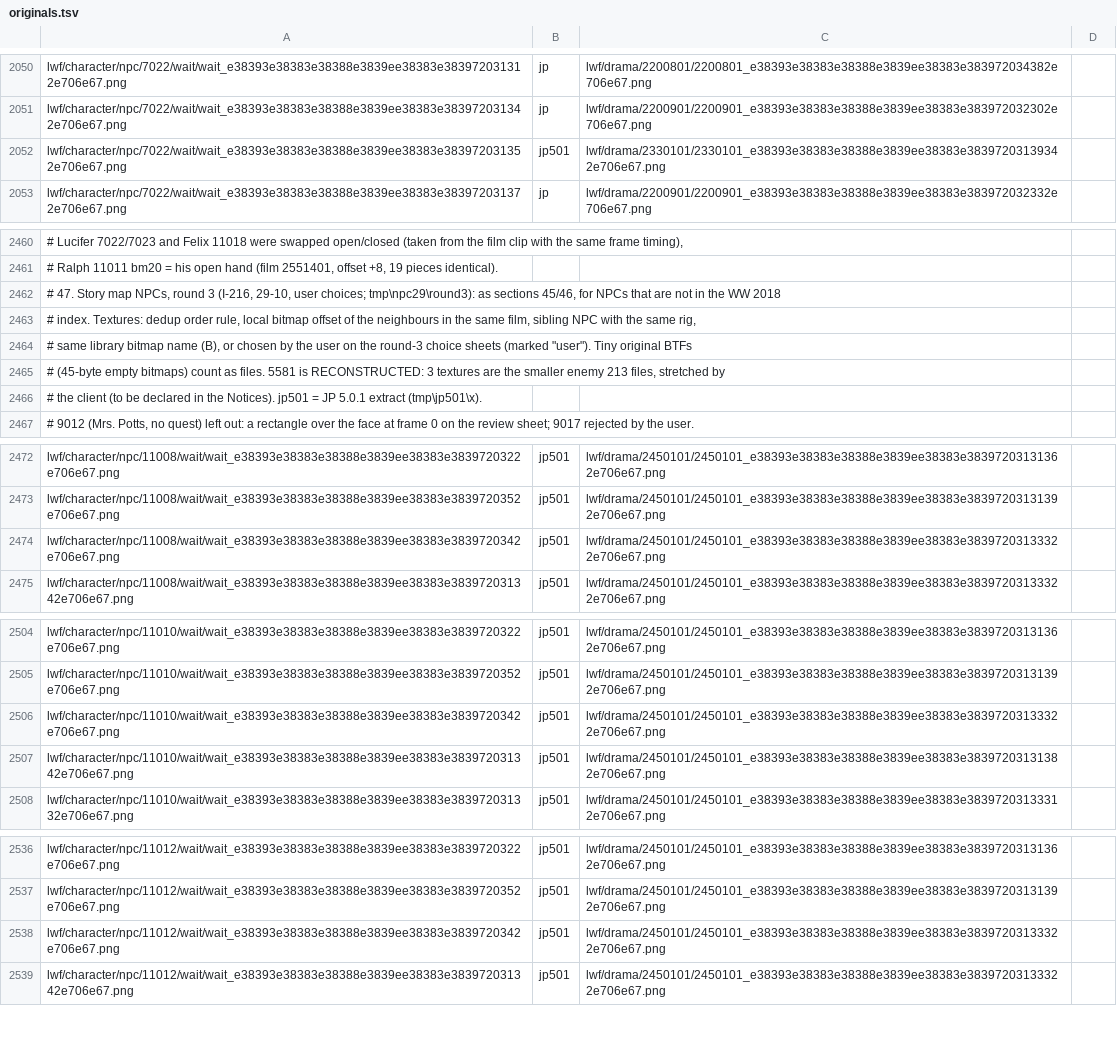
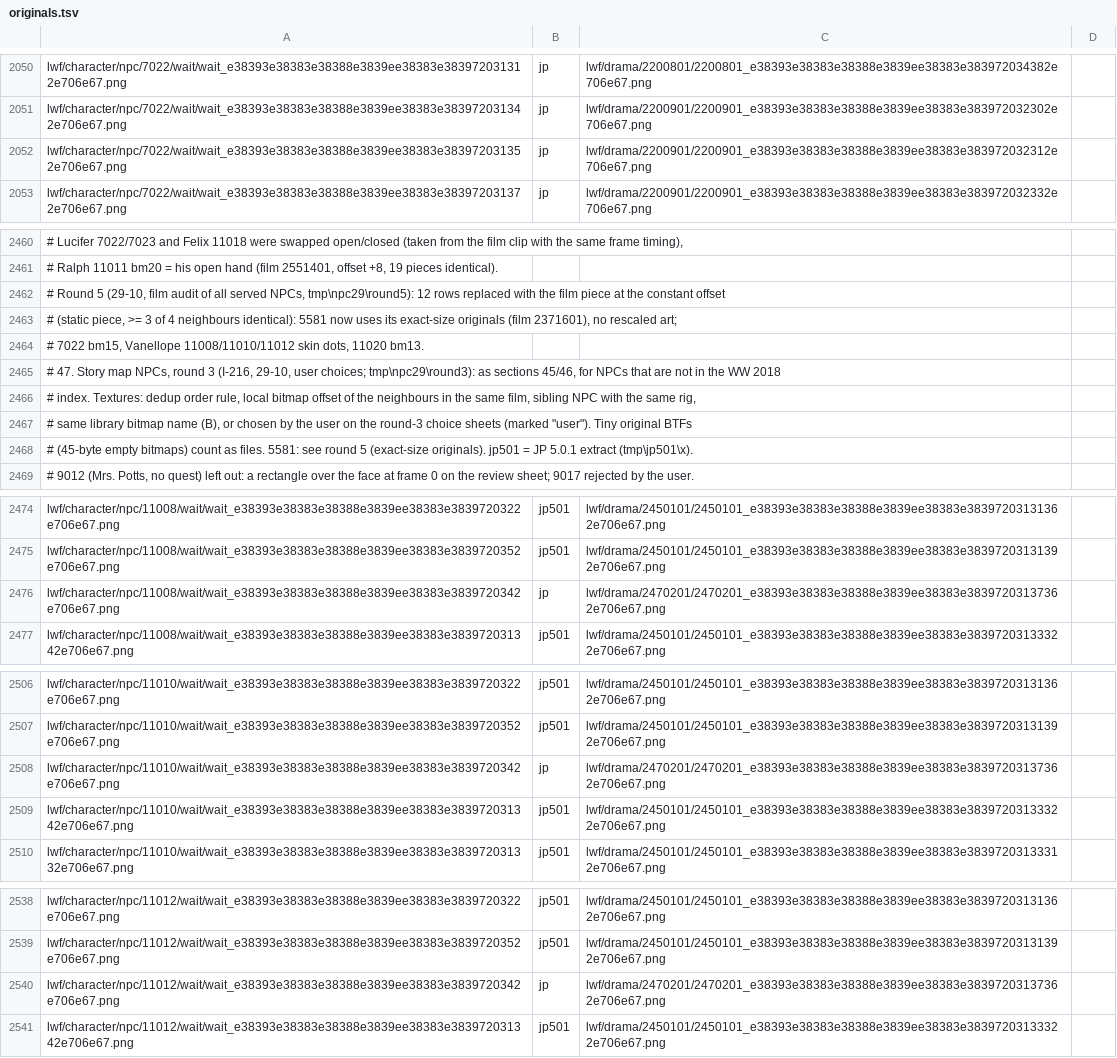
Before and after one commit to Kxos/Re-Union-X, a TSV file: recon/tools/originals.tsv, drawn as a sheet; only a part is shown, gaps mark what is left out; removed rows and columns are numbered as before the commit, all else as after; the diff covers the shown part only; the diff names each change by its address in the sheet, - before the commit and + after, or states it on an @@ line.

```diff
--- a/recon/tools/originals.tsv
+++ b/recon/tools/originals.tsv
-B2052: jp501
+B2052: jp
-C2052: lwf/drama/2330101/2330101_e38393e38383e38388e3839ee38383e38397203139342e706e67.png
+C2052: lwf/drama/2200901/2200901_e38393e38383e38388e3839ee38383e383972032312e706e67.png
+row 2462: # Round 5 (29-10, film audit of all served NPCs, tmp\npc29\round5): 12 rows replaced with the film piece at the constant offset
+row 2463: # (static piece, >= 3 of 4 neighbours identical): 5581 now uses its exact-size originals (film 2371601), no rescaled art;
+row 2464: # 7022 bm15, Vanellope 11008/11010/11012 skin dots, 11020 bm13.
-A2468: …as files. 5581 is RECONSTRUCTED: 3 textures are the smaller enemy 213 files, stretched by
+A2468: …as files. 5581: see round 5 (exact-size originals). jp501 = JP 5.0.1 extract (tmp\jp501\x).
-row 2466: # the client (to be declared in the Notices). jp501 = JP 5.0.1 extract (tmp\jp501\x).
-B2476: jp501
+B2476: jp
-C2476: lwf/drama/2450101/2450101_e38393e38383e38388e3839ee38383e38397203133322e706e67.png
+C2476: lwf/drama/2470201/2470201_e38393e38383e38388e3839ee38383e38397203137362e706e67.png
-B2508: jp501
+B2508: jp
-C2508: lwf/drama/2450101/2450101_e38393e38383e38388e3839ee38383e38397203133322e706e67.png
+C2508: lwf/drama/2470201/2470201_e38393e38383e38388e3839ee38383e38397203137362e706e67.png
-C2509: lwf/drama/2450101/2450101_e38393e38383e38388e3839ee38383e38397203131382e706e67.png
+C2509: lwf/drama/2450101/2450101_e38393e38383e38388e3839ee38383e38397203133322e706e67.png
-B2540: jp501
+B2540: jp
-C2540: lwf/drama/2450101/2450101_e38393e38383e38388e3839ee38383e38397203133322e706e67.png
+C2540: lwf/drama/2470201/2470201_e38393e38383e38388e3839ee38383e38397203137362e706e67.png
```
Also changed, not shown: 11 edited cells elsewhere in this file, 3 other files.
